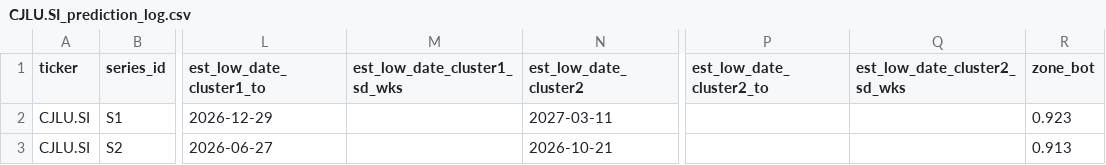
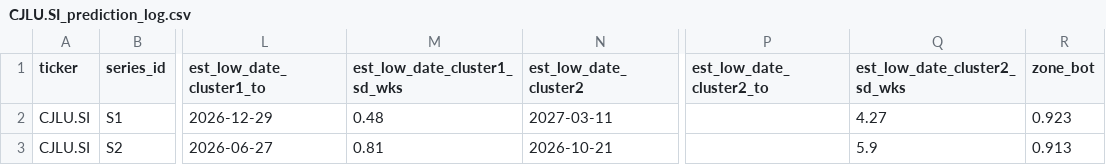
Before and after one commit to Sealpillow/sealpillow.github.io, a CSV file: stocks/predictlog/CJLU.SI_prediction_log.csv, drawn as a sheet; only a part is shown, gaps mark what is left out; the diff names each change by its address in the sheet, - before the commit and + after, or states it on an @@ line.

Commit message:
modified:   stocks/predictlog/1A1.SI_prediction_log.csv  	modified:   stocks/predictlog/1D0.SI_prediction_log.csv  	modified:   stocks/predictlog/1J5.SI_prediction_log.csv  	modified:   stocks/predictlog/BUOU.SI_prediction_log.csv  	modified:   stocks/predictlog/C52.SI_prediction_log.csv  	modified:   stocks/predictlog/CJLU.SI_prediction_log.csv  	modified:   stocks/predictlog/ES3.SI_prediction_log.csv  	modified:   stocks/predictlog/HBND.SI_prediction_log.csv  	modified:   stocks/predictlog/M44U.SI_prediction_log.csv  	modified:   stocks/predictlog/O39.SI_prediction_log.csv  	modified:   stocks/predictlog/O5RU.SI_prediction_log.csv  	modified:   stocks/predictlog/OTX.SI_prediction_log.csv  	modified:   stocks/predictlog/OV8.SI_prediction_log.csv  	modified:   stocks/predictlog/S61.SI_prediction_log.csv  	modified:   stocks/predictlog/U11.SI_prediction_log.csv  	modified:   stocks/predictlog/Z74.SI_prediction_log.csv

```diff
--- a/stocks/predictlog/CJLU.SI_prediction_log.csv
+++ b/stocks/predictlog/CJLU.SI_prediction_log.csv
-M2 (est_low_date_cluster1_sd_wks): (empty)
+M2 (est_low_date_cluster1_sd_wks): 0.48
-Q2 (est_low_date_cluster2_sd_wks): (empty)
+Q2 (est_low_date_cluster2_sd_wks): 4.27
-M3 (est_low_date_cluster1_sd_wks): (empty)
+M3 (est_low_date_cluster1_sd_wks): 0.81
-Q3 (est_low_date_cluster2_sd_wks): (empty)
+Q3 (est_low_date_cluster2_sd_wks): 5.9
```
Also changed, not shown: stocks/predictlog/M44U.SI_prediction_log.csv, stocks/predictlog/O39.SI_prediction_log.csv, 13 other files.
